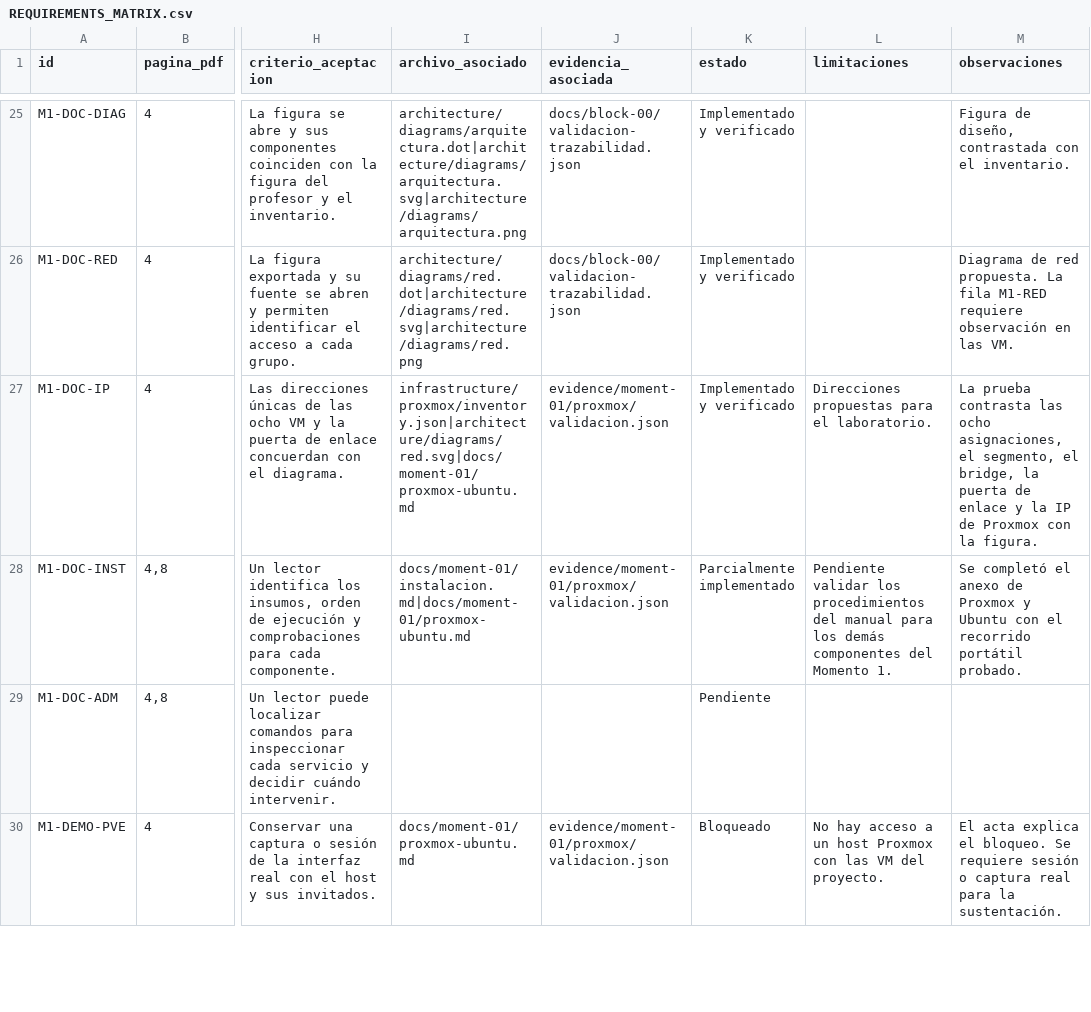
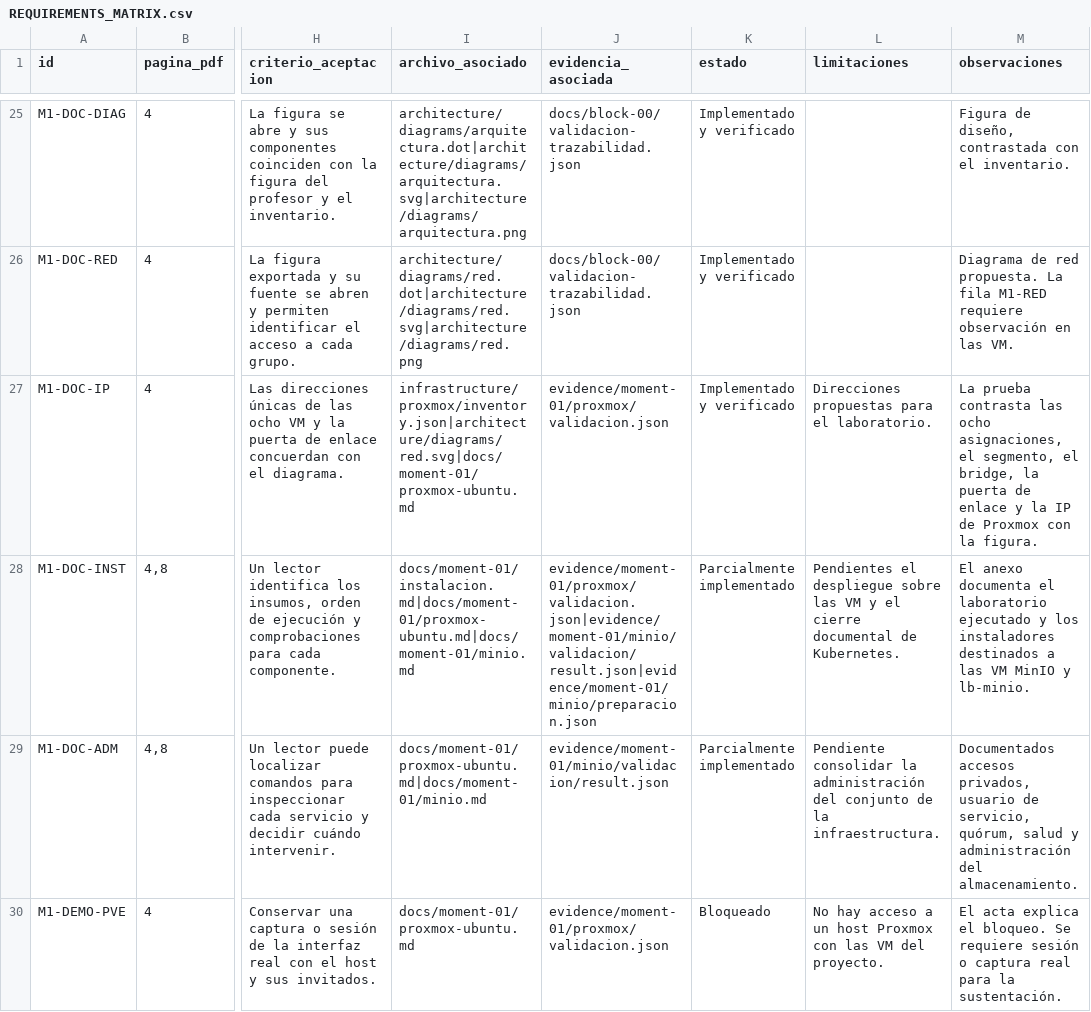
Before and after one commit to brayanespinelucc/lagos_datos_distribuido, a CSV file: REQUIREMENTS_MATRIX.csv, drawn as a sheet; only a part is shown, gaps mark what is left out; the diff covers the shown part only; the diff names each change by its address in the sheet, - before the commit and + after, or states it on an @@ line.

```diff
--- a/REQUIREMENTS_MATRIX.csv
+++ b/REQUIREMENTS_MATRIX.csv
-I28 (archivo_asociado): docs/moment-01/instalacion.md|docs/moment-01/proxmox-ubuntu.md
+I28 (archivo_asociado): docs/moment-01/instalacion.md|docs/moment-01/proxmox-ubuntu.md|docs/moment-01/minio.md
-J28 (evidencia_asociada): evidence/moment-01/proxmox/validacion.json
+J28 (evidencia_asociada): evidence/moment-01/proxmox/validacion.json|evidence/moment-01/minio/validacion/result.json|evidence/moment-01/minio/preparacion.json
-L28 (limitaciones): Pendiente validar los procedimientos del manual para los demás componentes del Momento 1.
+L28 (limitaciones): Pendientes el despliegue sobre las VM y el cierre documental de Kubernetes.
-M28 (observaciones): Se completó el anexo de Proxmox y Ubuntu con el recorrido portátil probado.
+M28 (observaciones): El anexo documenta el laboratorio ejecutado y los instaladores destinados a las VM MinIO y lb-minio.
-I29 (archivo_asociado): (empty)
+I29 (archivo_asociado): docs/moment-01/proxmox-ubuntu.md|docs/moment-01/minio.md
-J29 (evidencia_asociada): (empty)
+J29 (evidencia_asociada): evidence/moment-01/minio/validacion/result.json
-K29 (estado): Pendiente
+K29 (estado): Parcialmente implementado
-L29 (limitaciones): (empty)
+L29 (limitaciones): Pendiente consolidar la administración del conjunto de la infraestructura.
-M29 (observaciones): (empty)
+M29 (observaciones): Documentados accesos privados, usuario de servicio, quórum, salud y administración del almacenamiento.
```
Also changed, not shown: 75 edited cells elsewhere in this file, 1 other file.
